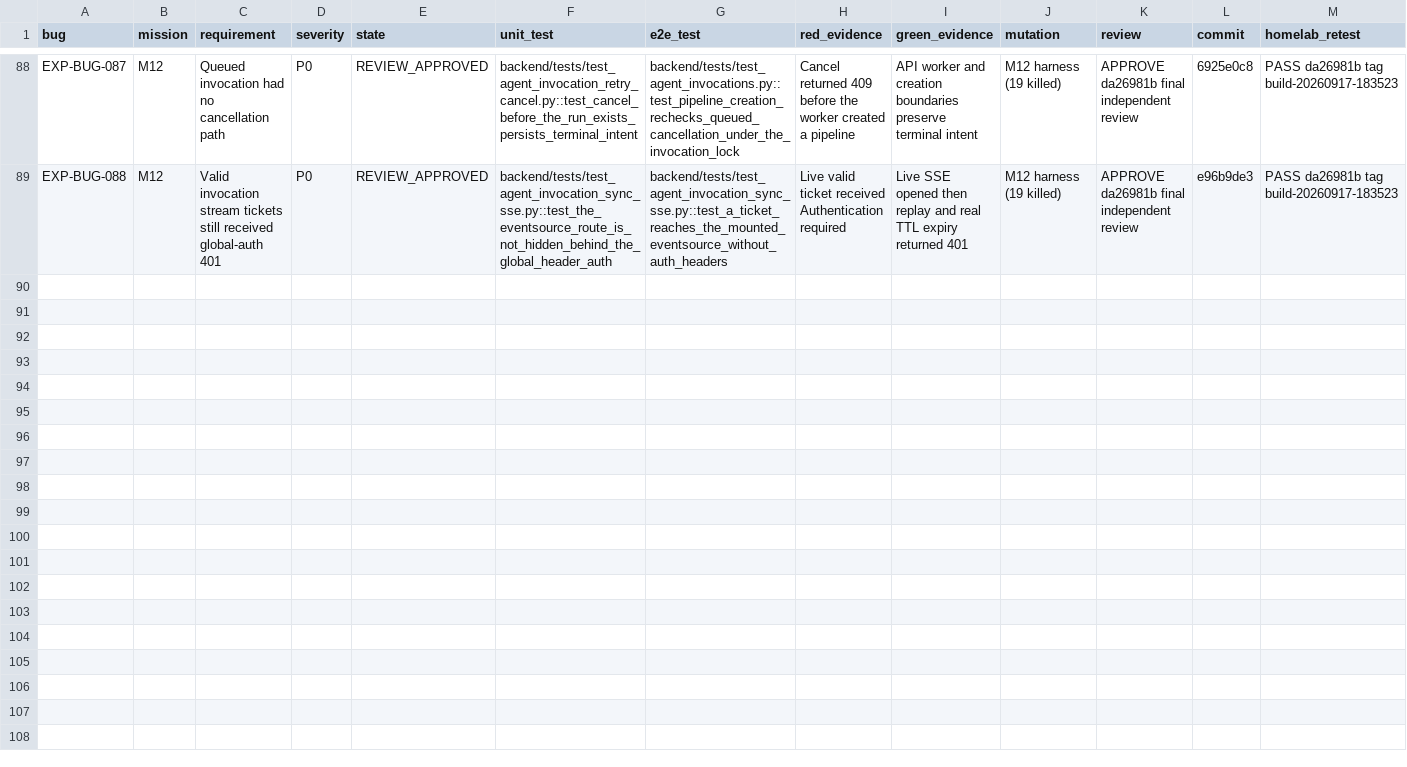
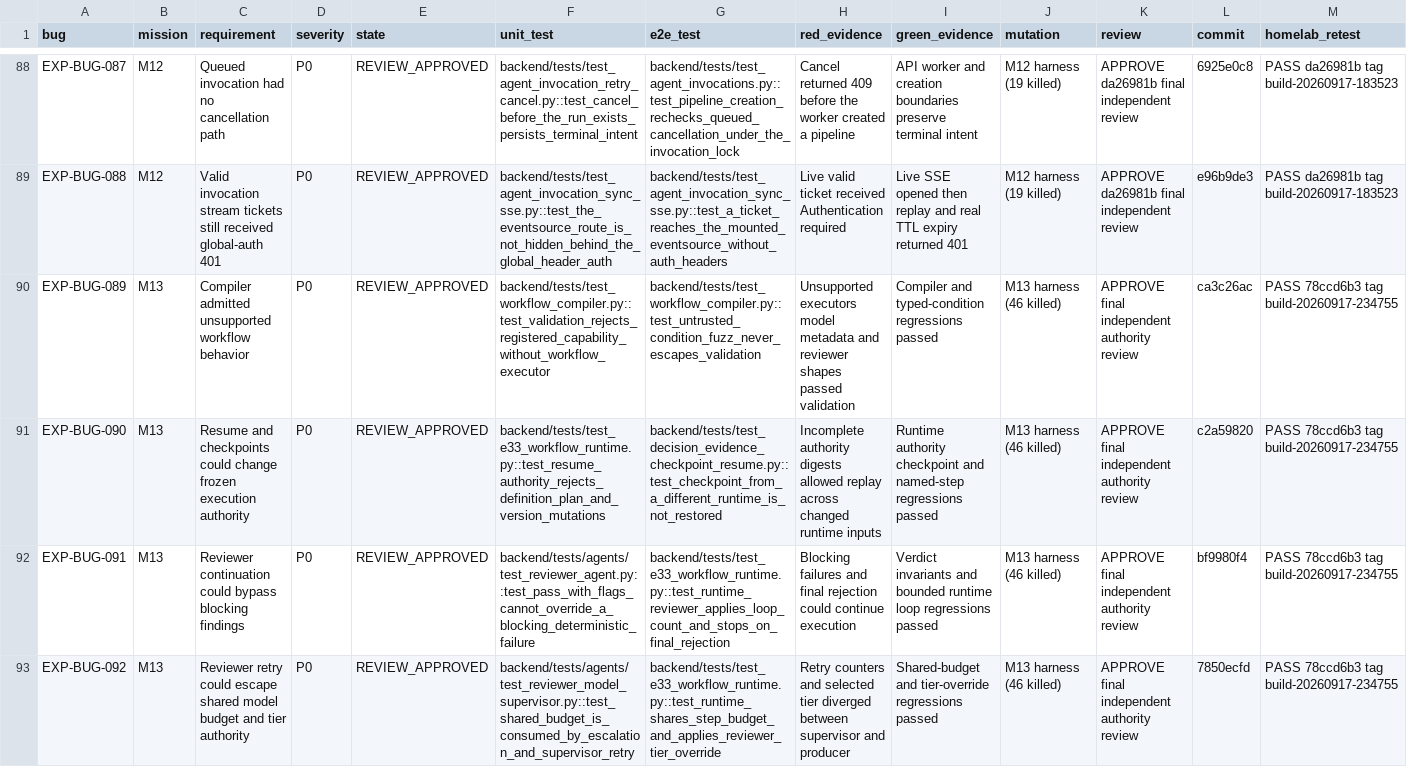
Before and after one commit to test-intelligence/testlookup, a CSV file: architecture/verification/exploratory-20260916/defects.csv, drawn as a sheet; only a part is shown, gaps mark what is left out; the diff covers the shown part only; the diff names each change by its address in the sheet, - before the commit and + after, or states it on an @@ line.

Commit message:
Document M13 workflow governance evidence

```diff
--- a/architecture/verification/exploratory-20260916/defects.csv
+++ b/architecture/verification/exploratory-20260916/defects.csv
+row 90: EXP-BUG-089 | M13 | Compiler admitted unsupported workflow behavior | P0 | REVIEW_APPROVED | backend/tests/test_workflow_compiler.py::test_validation_rejects_registered_capability_without_workflow_executor | backend/tests/test_workflow_compiler.py::test_untrusted_condition_fuzz_never_escapes_validation | Unsupported executors model metadata and reviewer shapes passed validation | Compiler and typed-condition regressions passed | M13 harness (46 killed) | APPROVE final independent authority review | ca3c26ac | PASS 78ccd6b3 tag build-20260917-234755
+row 91: EXP-BUG-090 | M13 | Resume and checkpoints could change frozen execution authority | P0 | REVIEW_APPROVED | backend/tests/test_e33_workflow_runtime.py::test_resume_authority_rejects_definition_plan_and_version_mutations | backend/tests/test_decision_evidence_checkpoint_resume.py::test_checkpoint_from_a_different_runtime_is_not_restored | Incomplete authority digests allowed replay across changed runtime inputs | Runtime authority checkpoint and named-step regressions passed | M13 harness (46 killed) | APPROVE final independent authority review | c2a59820 | PASS 78ccd6b3 tag build-20260917-234755
+row 92: EXP-BUG-091 | M13 | Reviewer continuation could bypass blocking findings | P0 | REVIEW_APPROVED | backend/tests/agents/test_reviewer_agent.py::test_pass_with_flags_cannot_override_a_blocking_deterministic_failure | backend/tests/test_e33_workflow_runtime.py::test_runtime_reviewer_applies_loop_count_and_stops_on_final_rejection | Blocking failures and final rejection could continue execution | Verdict invariants and bounded runtime loop regressions passed | M13 harness (46 killed) | APPROVE final independent authority review | bf9980f4 | PASS 78ccd6b3 tag build-20260917-234755
+row 93: EXP-BUG-092 | M13 | Reviewer retry could escape shared model budget and tier authority | P0 | REVIEW_APPROVED | backend/tests/agents/test_reviewer_model_supervisor.py::test_shared_budget_is_consumed_by_escalation_and_supervisor_retry | backend/tests/test_e33_workflow_runtime.py::test_runtime_shares_step_budget_and_applies_reviewer_tier_override | Retry counters and selected tier diverged between supervisor and producer | Shared-budget and tier-override regressions passed | M13 harness (46 killed) | APPROVE final independent authority review | 7850ecfd | PASS 78ccd6b3 tag build-20260917-234755
```
Also changed, not shown: 3 added rows elsewhere in this file, architecture/verification/exploratory-20260916/missions.csv, 10 other files.
